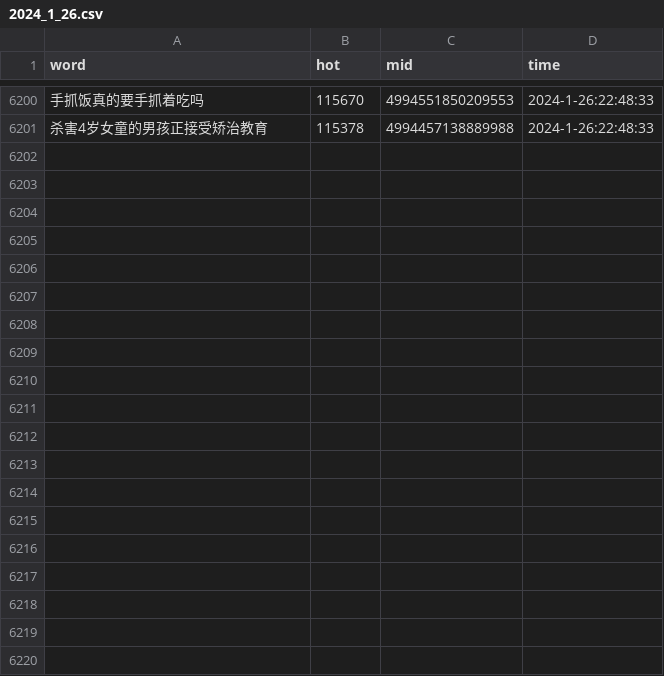
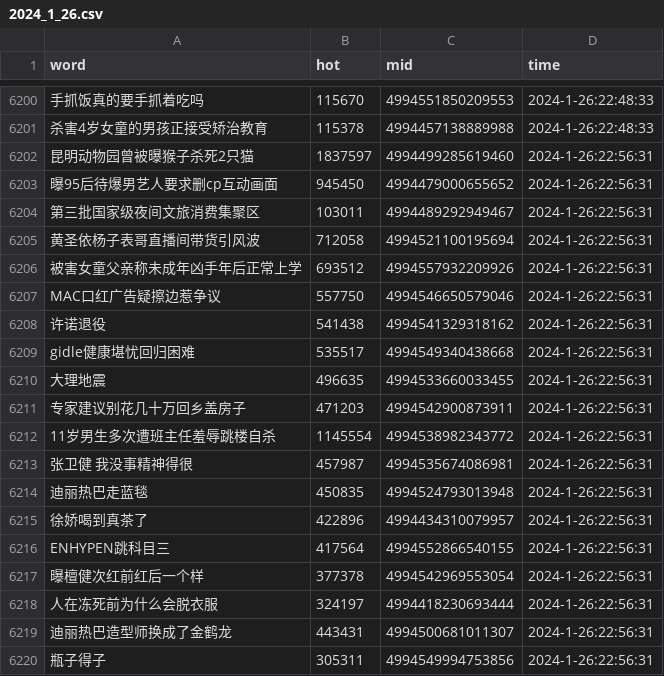
Before and after one commit to Euclid-Jie/weibo_hotlist, a CSV file: hotlist/2024_1_26.csv, drawn as a sheet; only a part is shown, gaps mark what is left out; the diff covers the shown part only; the diff names each change by its address in the sheet, - before the commit and + after, or states it on an @@ line.

Commit message:
craw_5minly_2024-01-26 14:56

```diff
--- a/hotlist/2024_1_26.csv
+++ b/hotlist/2024_1_26.csv
+row 6202: 昆明动物园曾被曝猴子杀死2只猫 | 1837597 | 4994499285619460 | 2024-1-26:22:56:31
+row 6203: 曝95后待爆男艺人要求删cp互动画面 | 945450 | 4994479000655652 | 2024-1-26:22:56:31
+row 6204: 第三批国家级夜间文旅消费集聚区 | 103011 | 4994489292949467 | 2024-1-26:22:56:31
+row 6205: 黄圣依杨子表哥直播间带货引风波 | 712058 | 4994521100195694 | 2024-1-26:22:56:31
+row 6206: 被害女童父亲称未成年凶手年后正常上学 | 693512 | 4994557932209926 | 2024-1-26:22:56:31
+row 6207: MAC口红广告疑擦边惹争议 | 557750 | 4994546650579046 | 2024-1-26:22:56:31
+row 6208: 许诺退役 | 541438 | 4994541329318162 | 2024-1-26:22:56:31
+row 6209: gidle健康堪忧回归困难 | 535517 | 4994549340438668 | 2024-1-26:22:56:31
+row 6210: 大理地震 | 496635 | 4994533660033455 | 2024-1-26:22:56:31
+row 6211: 专家建议别花几十万回乡盖房子 | 471203 | 4994542900873911 | 2024-1-26:22:56:31
+row 6212: 11岁男生多次遭班主任羞辱跳楼自杀 | 1145554 | 4994538982343772 | 2024-1-26:22:56:31
+row 6213: 张卫健 我没事精神得很 | 457987 | 4994535674086981 | 2024-1-26:22:56:31
+row 6214: 迪丽热巴走蓝毯 | 450835 | 4994524793013948 | 2024-1-26:22:56:31
+row 6215: 徐娇喝到真茶了 | 422896 | 4994434310079957 | 2024-1-26:22:56:31
+row 6216: ENHYPEN跳科目三 | 417564 | 4994552866540155 | 2024-1-26:22:56:31
+row 6217: 曝檀健次红前红后一个样 | 377378 | 4994542969553054 | 2024-1-26:22:56:31
+row 6218: 人在冻死前为什么会脱衣服 | 324197 | 4994418230693444 | 2024-1-26:22:56:31
+row 6219: 迪丽热巴造型师换成了金鹤龙 | 443431 | 4994500681011307 | 2024-1-26:22:56:31
+row 6220: 瓶子得子 | 305311 | 4994549994753856 | 2024-1-26:22:56:31
```
Also changed, not shown: 31 added rows elsewhere in this file.
